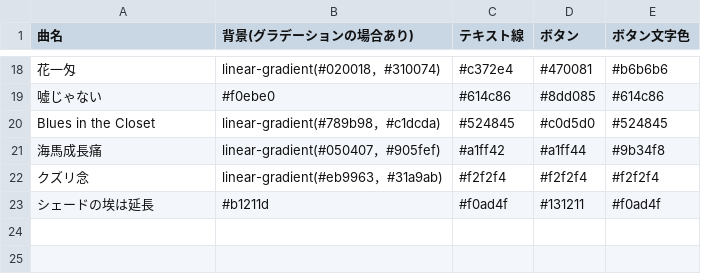
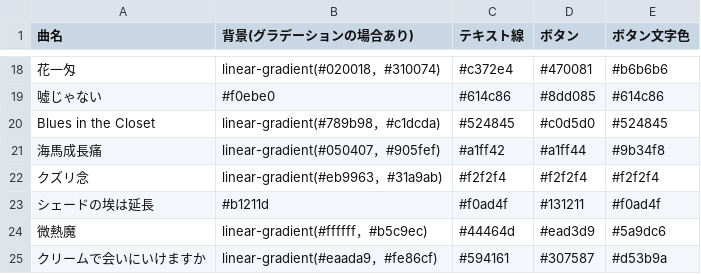
Before and after one commit to MellowZtmy/ztmy-anniversary, a CSV file: datas/colorSets.csv, drawn as a sheet; only a part is shown, gaps mark what is left out; the diff names each change by its address in the sheet, - before the commit and + after, or states it on an @@ line.

Commit message:
カラーセット追加(微熱魔、CREAM)

```diff
--- a/datas/colorSets.csv
+++ b/datas/colorSets.csv
+row 24: 微熱魔 | linear-gradient(#ffffff，#b5c9ec) | #44464d | #ead3d9 | #5a9dc6
+row 25: クリームで会いにいけますか | linear-gradient(#eaada9，#fe86cf) | #594161 | #307587 | #d53b9a
```
